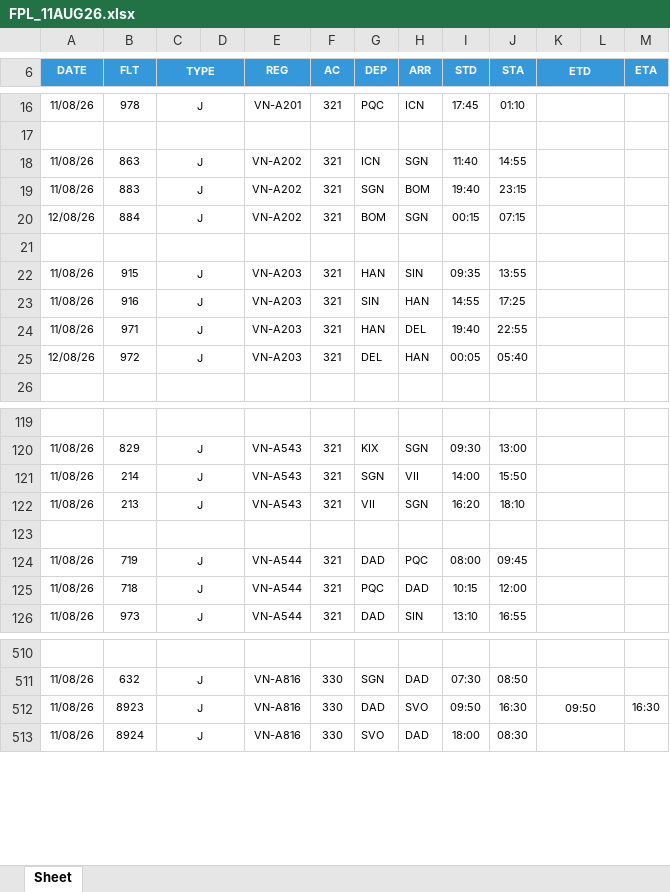
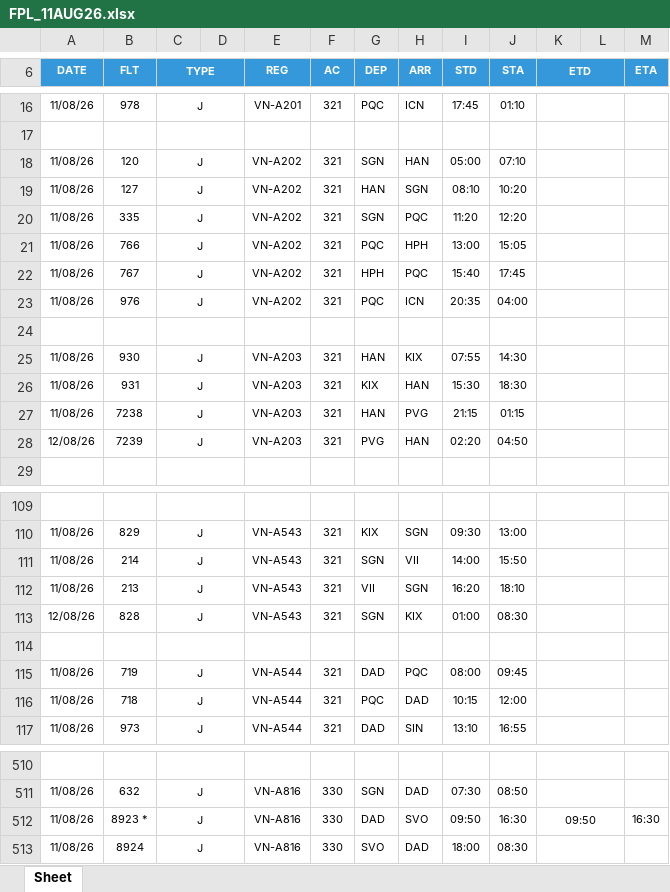
Before and after one commit to tlgsvj/lc, an Excel workbook: Data/FlightPlan/FPL_11AUG26.xlsx, sheet Sheet, drawn as a sheet; only a part is shown, gaps mark what is left out; values as stored, in another font and other column widths than the file's, no borders; charts and pictures not drawn; removed rows and columns are numbered as before the commit, all else as after; the diff covers the shown part only; the diff names each change by its address in the sheet, - before the commit and + after, or states it on an @@ line.

Commit message:
Update FPL_11AUG26.xlsx

```diff
--- a/Data/FlightPlan/FPL_11AUG26.xlsx (sheet Sheet)
+++ b/Data/FlightPlan/FPL_11AUG26.xlsx (sheet Sheet)
+row 18: 11/08/26 | 120 | J |  | VN-A202 | 321 | SGN | HAN | 05:00 | 07:10
-B19 (FLT): 863
+B19 (FLT): 127
-G19 (DEP): ICN
+G19 (DEP): HAN
-I19 (STD): 11:40
+I19 (STD): 08:10
-J19 (STA): 14:55
+J19 (STA): 10:20
-B20 (FLT): 883
+B20 (FLT): 335
-H20 (ARR): BOM
+H20 (ARR): PQC
-I20 (STD): 19:40
+I20 (STD): 11:20
-J20 (STA): 23:15
+J20 (STA): 12:20
-row 20: 12/08/26 | 884 | J |  | VN-A202 | 321 | BOM | SGN | 00:15 | 07:15
+row 21: 11/08/26 | 766 | J |  | VN-A202 | 321 | PQC | HPH | 13:00 | 15:05
+row 22: 11/08/26 | 767 | J |  | VN-A202 | 321 | HPH | PQC | 15:40 | 17:45
+row 23: 11/08/26 | 976 | J |  | VN-A202 | 321 | PQC | ICN | 20:35 | 04:00
-B25 (FLT): 915
+B25 (FLT): 930
-H25 (ARR): SIN
+H25 (ARR): KIX
-I25 (STD): 09:35
+I25 (STD): 07:55
-J25 (STA): 13:55
+J25 (STA): 14:30
-B26 (FLT): 916
+B26 (FLT): 931
-G26 (DEP): SIN
+G26 (DEP): KIX
-I26 (STD): 14:55
+I26 (STD): 15:30
-J26 (STA): 17:25
+J26 (STA): 18:30
-B27 (FLT): 971
+B27 (FLT): 7238
-H27 (ARR): DEL
+H27 (ARR): PVG
-I27 (STD): 19:40
+I27 (STD): 21:15
-J27 (STA): 22:55
+J27 (STA): 01:15
-B28 (FLT): 972
+B28 (FLT): 7239
-G28 (DEP): DEL
+G28 (DEP): PVG
-I28 (STD): 00:05
+I28 (STD): 02:20
-J28 (STA): 05:40
+J28 (STA): 04:50
+row 113: 12/08/26 | 828 | J |  | VN-A543 | 321 | SGN | KIX | 01:00 | 08:30
-B512 (FLT): 8923
+B512 (FLT): 8923 *
```
Also changed, not shown: 43 added rows, 47 removed rows and 559 edited cells elsewhere in this sheet, charts or pictures.
